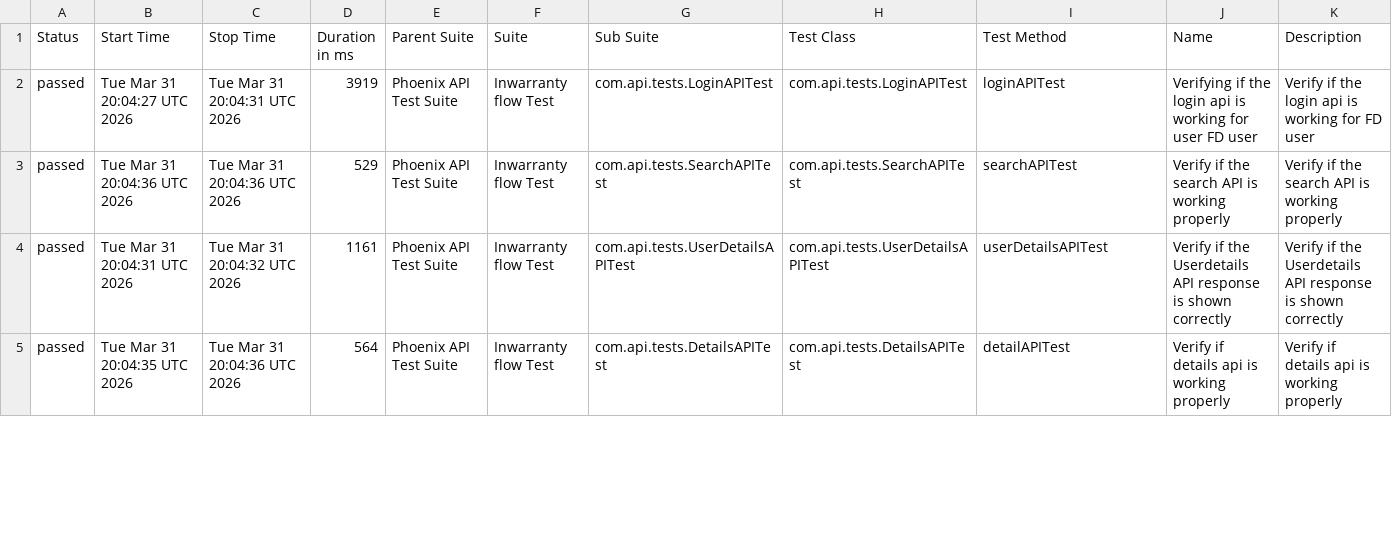
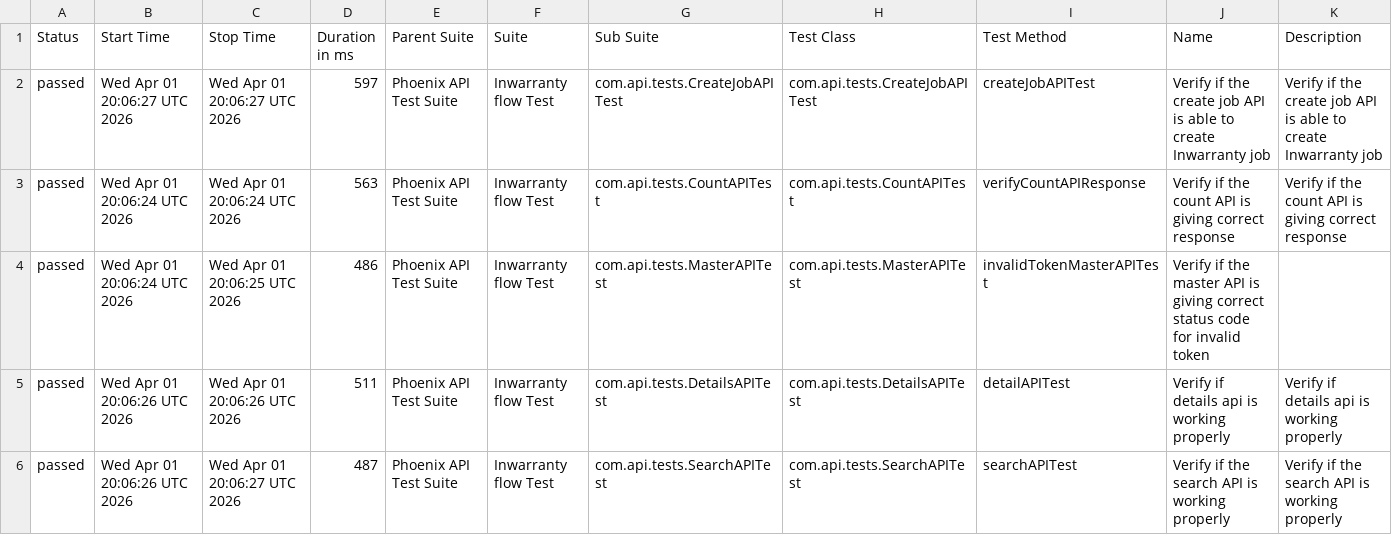
Before and after one commit to srinivaskinik/AutomationFramework-Phoenix-RestAssured, a CSV file: data/suites.csv, drawn as a sheet; only a part is shown; the diff covers the shown part only.

```diff
--- a/data/suites.csv
+++ b/data/suites.csv
@@ -1,5 +1,6 @@
 "Status","Start Time","Stop Time","Duration in ms","Parent Suite","Suite","Sub Suite","Test Class","Test Method","Name","Description"
-"passed","Tue Mar 31 20:04:27 UTC 2026","Tue Mar 31 20:04:31 UTC 2026","3919","Phoenix API Test Suite","Inwarranty flow Test","com.api.tests.LoginAPITest","com.api.tests.LoginAPITest","loginAPITest","Verifying if the login api is working for user FD user","Verify if the login api is working for FD user"
-"passed","Tue Mar 31 20:04:36 UTC 2026","Tue Mar 31 20:04:36 UTC 2026","529","Phoenix API Test Suite","Inwarranty flow Test","com.api.tests.SearchAPITest","com.api.tests.SearchAPITest","searchAPITest","Verify if the search API is working properly","Verify if the search API is working properly"
-"passed","Tue Mar 31 20:04:31 UTC 2026","Tue Mar 31 20:04:32 UTC 2026","1161","Phoenix API Test Suite","Inwarranty flow Test","com.api.tests.UserDetailsAPITest","com.api.tests.UserDetailsAPITest","userDetailsAPITest","Verify if the Userdetails API response is shown correctly","Verify if the Userdetails API response is shown correctly"
-"passed","Tue Mar 31 20:04:35 UTC 2026","Tue Mar 31 20:04:36 UTC 2026","564","Phoenix API Test Suite","Inwarranty flow Test","com.api.tests.DetailsAPITest","com.api.tests.DetailsAPITest","detailAPITest","Verify if details api is working properly","Verify if details api is working properly"
+"passed","Wed Apr 01 20:06:27 UTC 2026","Wed Apr 01 20:06:27 UTC 2026","597","Phoenix API Test Suite","Inwarranty flow Test","com.api.tests.CreateJobAPITest","com.api.tests.CreateJobAPITest","createJobAPITest","Verify if the create job API is able to create Inwarranty job","Verify if the create job API is able to create Inwarranty job"
+"passed","Wed Apr 01 20:06:24 UTC 2026","Wed Apr 01 20:06:24 UTC 2026","563","Phoenix API Test Suite","Inwarranty flow Test","com.api.tests.CountAPITest","com.api.tests.CountAPITest","verifyCountAPIResponse","Verify if the count API is giving correct response","Verify if the count API is giving correct response"
+"passed","Wed Apr 01 20:06:24 UTC 2026","Wed Apr 01 20:06:25 UTC 2026","486","Phoenix API Test Suite","Inwarranty flow Test","com.api.tests.MasterAPITest","com.api.tests.MasterAPITest","invalidTokenMasterAPITest","Verify if the master API is giving correct status code for invalid token",""
+"passed","Wed Apr 01 20:06:26 UTC 2026","Wed Apr 01 20:06:26 UTC 2026","511","Phoenix API Test Suite","Inwarranty flow Test","com.api.tests.DetailsAPITest","com.api.tests.DetailsAPITest","detailAPITest","Verify if details api is working properly","Verify if details api is working properly"
+"passed","Wed Apr 01 20:06:26 UTC 2026","Wed Apr 01 20:06:27 UTC 2026","487","Phoenix API Test Suite","Inwarranty flow Test","com.api.tests.SearchAPITest","com.api.tests.SearchAPITest","searchAPITest","Verify if the search API is working properly","Verify if the search API is working properly"
```
Also changed, not shown: 1 added row, 2 removed rows and 14 edited cells elsewhere in this file, data/behaviors.csv, 55 other files.
